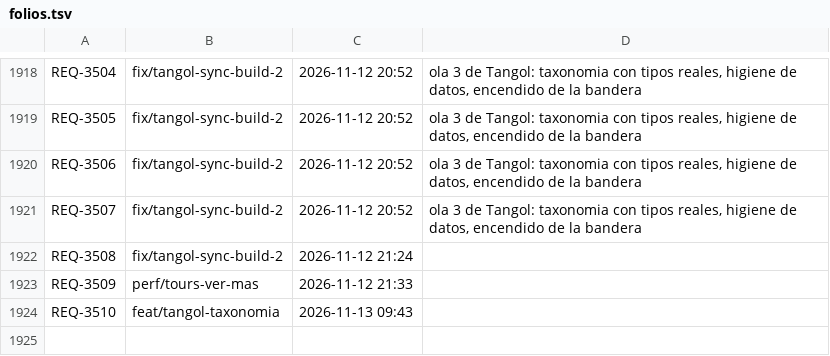
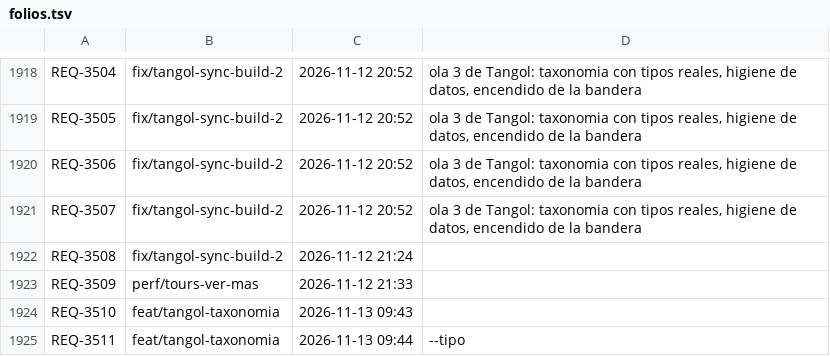
Before and after one commit to adrianrodvarmxb-cloud/travel-puzzle-web, a TSV file: folios.tsv, drawn as a sheet; only a part is shown, gaps mark what is left out; the diff names each change by its address in the sheet, - before the commit and + after, or states it on an @@ line.

```diff
--- a/folios.tsv
+++ b/folios.tsv
+row 1925: REQ-3511 | feat/tangol-taxonomia | 2026-11-13 09:44 | --tipo
```
